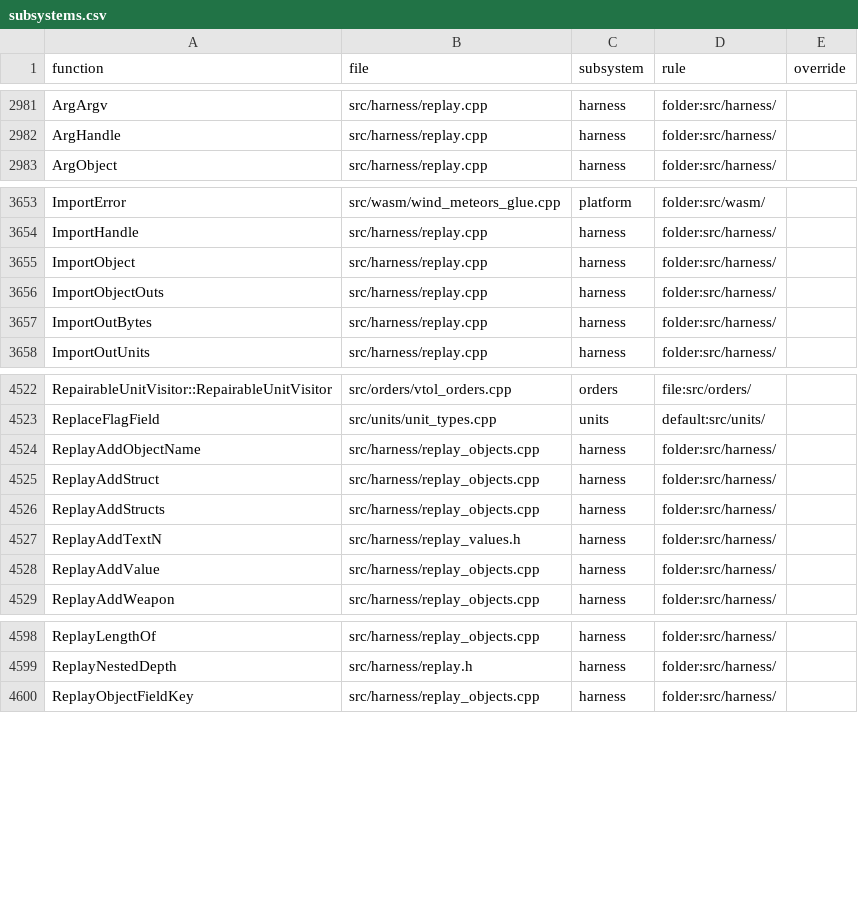
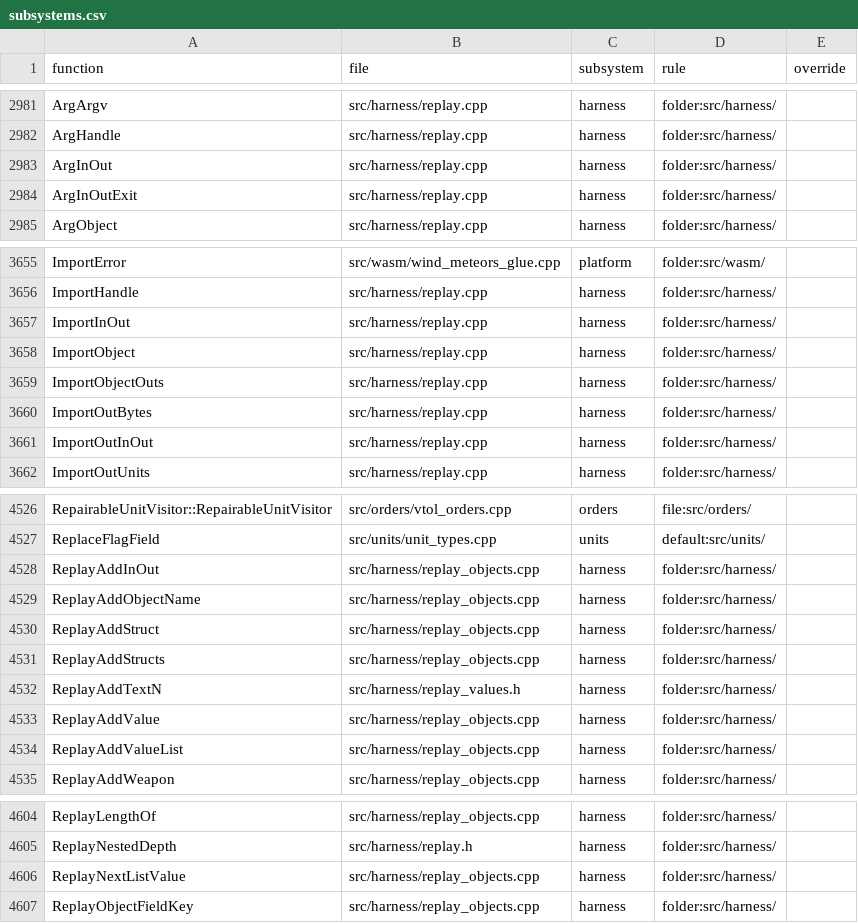
Before and after one commit to ozgb/byte-tactics-moddable, a CSV file: data/subsystems.csv, drawn as a sheet; only a part is shown, gaps mark what is left out; the diff names each change by its address in the sheet, - before the commit and + after, or states it on an @@ line.

```diff
--- a/data/subsystems.csv
+++ b/data/subsystems.csv
+row 2983: ArgInOut | src/harness/replay.cpp | harness | folder:src/harness/
+row 2984: ArgInOutExit | src/harness/replay.cpp | harness | folder:src/harness/
+row 3657: ImportInOut | src/harness/replay.cpp | harness | folder:src/harness/
+row 3661: ImportOutInOut | src/harness/replay.cpp | harness | folder:src/harness/
+row 4528: ReplayAddInOut | src/harness/replay_objects.cpp | harness | folder:src/harness/
+row 4534: ReplayAddValueList | src/harness/replay_objects.cpp | harness | folder:src/harness/
+row 4606: ReplayNextListValue | src/harness/replay_objects.cpp | harness | folder:src/harness/
```
Also changed, not shown: data/state_classes.csv, 2 other files.
